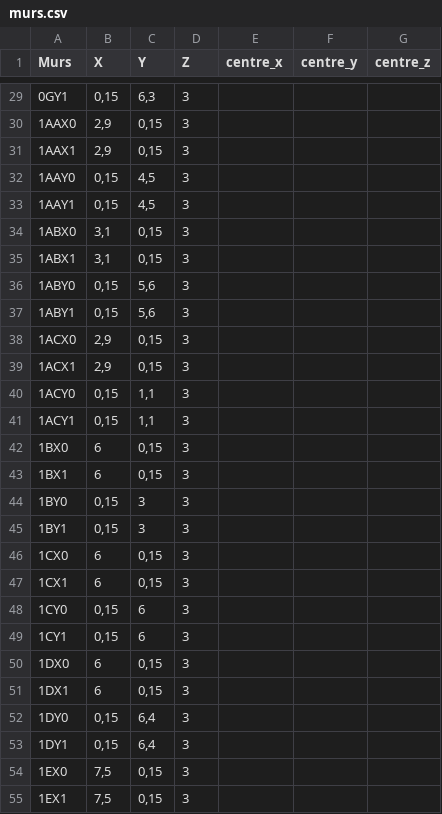
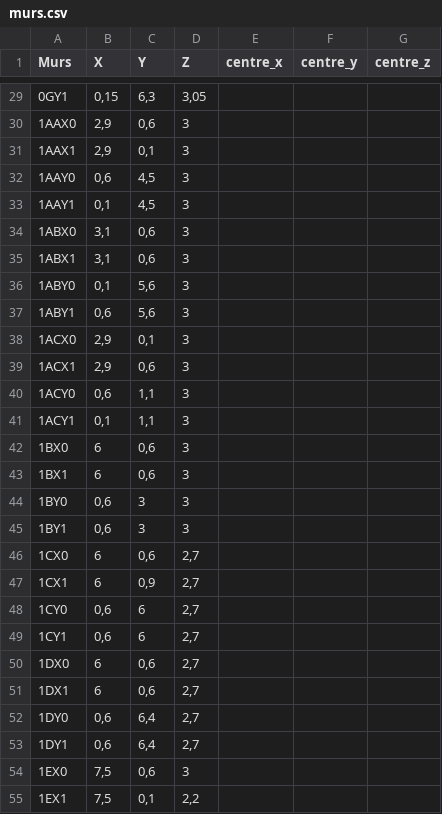
Before and after one commit to thomas99arnaud/antiquaire-blender, a CSV file: data/murs.csv, drawn as a sheet; only a part is shown, gaps mark what is left out; the diff covers the shown part only.

```diff
--- a/data/murs.csv
+++ b/data/murs.csv
@@ -29,27 +29,27 @@ Murs,X,Y,Z,centre_x,centre_y,centre_z
-0GY1,"0,15","6,3",3,,,
-1AAX0,"2,9","0,15",3,,,
-1AAX1,"2,9","0,15",3,,,
-1AAY0,"0,15","4,5",3,,,
-1AAY1,"0,15","4,5",3,,,
-1ABX0,"3,1","0,15",3,,,
-1ABX1,"3,1","0,15",3,,,
-1ABY0,"0,15","5,6",3,,,
-1ABY1,"0,15","5,6",3,,,
-1ACX0,"2,9","0,15",3,,,
-1ACX1,"2,9","0,15",3,,,
-1ACY0,"0,15","1,1",3,,,
-1ACY1,"0,15","1,1",3,,,
-1BX0,6,"0,15",3,,,
-1BX1,6,"0,15",3,,,
-1BY0,"0,15",3,3,,,
-1BY1,"0,15",3,3,,,
-1CX0,6,"0,15",3,,,
-1CX1,6,"0,15",3,,,
-1CY0,"0,15",6,3,,,
-1CY1,"0,15",6,3,,,
-1DX0,6,"0,15",3,,,
-1DX1,6,"0,15",3,,,
-1DY0,"0,15","6,4",3,,,
-1DY1,"0,15","6,4",3,,,
-1EX0,"7,5","0,15",3,,,
-1EX1,"7,5","0,15",3,,,
+0GY1,"0,15","6,3","3,05",,,
+1AAX0,"2,9","0,6",3,,,
+1AAX1,"2,9","0,1",3,,,
+1AAY0,"0,6","4,5",3,,,
+1AAY1,"0,1","4,5",3,,,
+1ABX0,"3,1","0,6",3,,,
+1ABX1,"3,1","0,6",3,,,
+1ABY0,"0,1","5,6",3,,,
+1ABY1,"0,6","5,6",3,,,
+1ACX0,"2,9","0,1",3,,,
+1ACX1,"2,9","0,6",3,,,
+1ACY0,"0,6","1,1",3,,,
+1ACY1,"0,1","1,1",3,,,
+1BX0,6,"0,6",3,,,
+1BX1,6,"0,6",3,,,
+1BY0,"0,6",3,3,,,
+1BY1,"0,6",3,3,,,
+1CX0,6,"0,6","2,7",,,
+1CX1,6,"0,9","2,7",,,
+1CY0,"0,6",6,"2,7",,,
+1CY1,"0,6",6,"2,7",,,
+1DX0,6,"0,6","2,7",,,
+1DX1,6,"0,6","2,7",,,
+1DY0,"0,6","6,4","2,7",,,
+1DY1,"0,6","6,4","2,7",,,
+1EX0,"7,5","0,6",3,,,
+1EX1,"7,5","0,1","2,2",,,
```
Also changed, not shown: 113 edited cells elsewhere in this file, data/murs_export.csv, data/pieces.csv, 2 other files.
